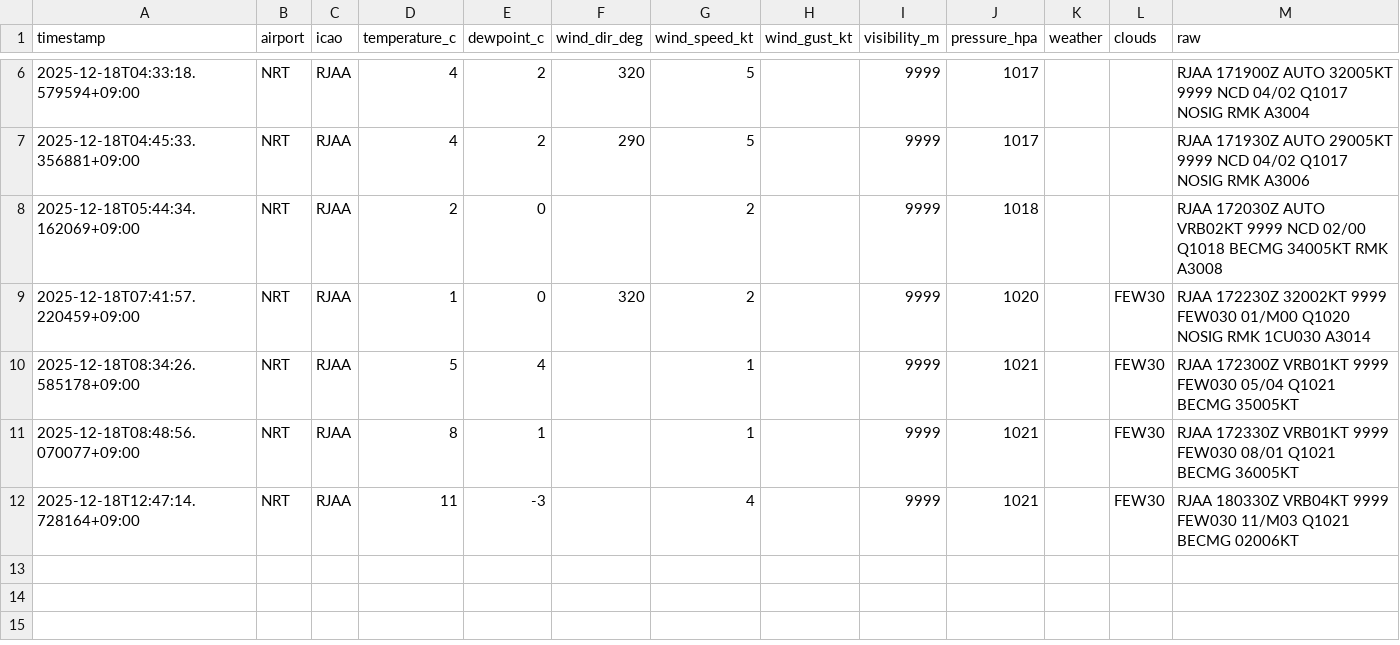
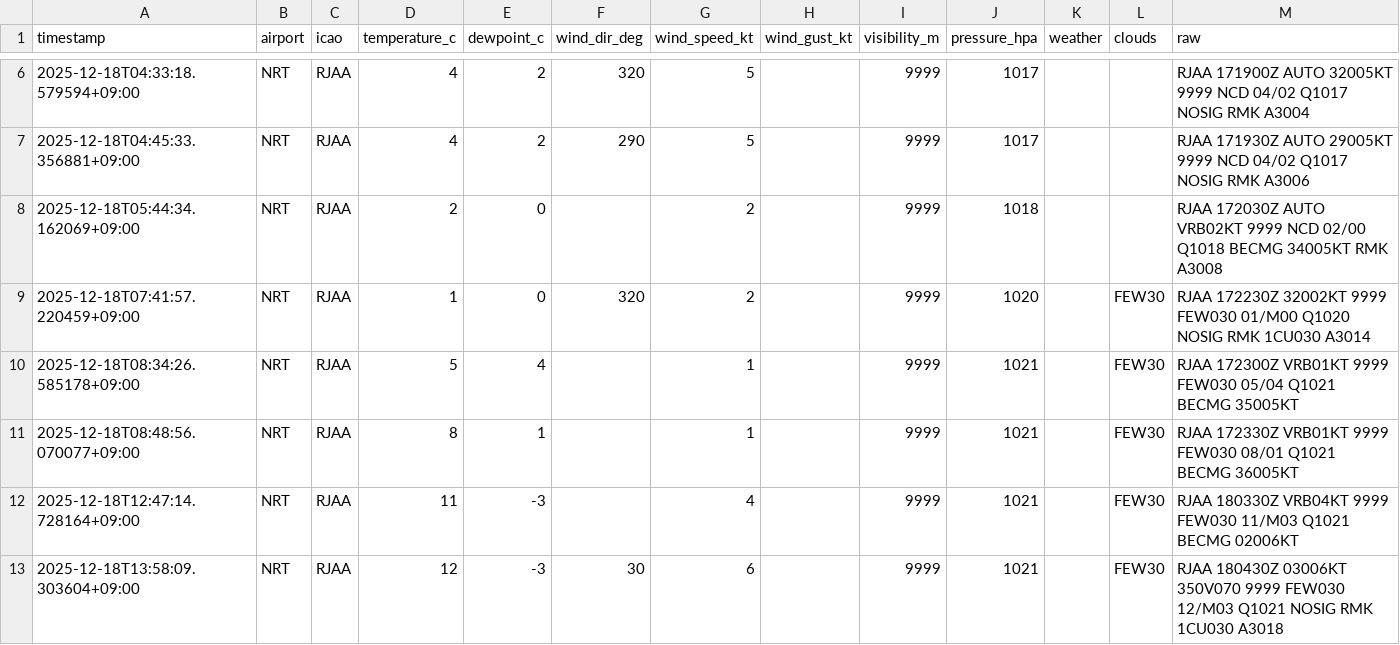
Before and after one commit to sun-1090/MATER-and-TAF, a CSV file: data/NRT/metar_2025-12-18.csv, drawn as a sheet; only a part is shown, gaps mark what is left out; the diff names each change by its address in the sheet, - before the commit and + after, or states it on an @@ line.

```diff
--- a/data/NRT/metar_2025-12-18.csv
+++ b/data/NRT/metar_2025-12-18.csv
+row 13: 2025-12-18T13:58:09.303604+09:00 | NRT | RJAA | 12 | -3 | 30 | 6 |  | 9999 | 1021 |  | FEW30 | RJAA 180430Z 03006KT 350V070 9999 FEW030 12/M03 Q1021 NOSIG RMK 1CU030 A3018
```
Also changed, not shown: data/DLC/metar_2025-12-18.csv, data/HND/metar_2025-12-18.csv.
